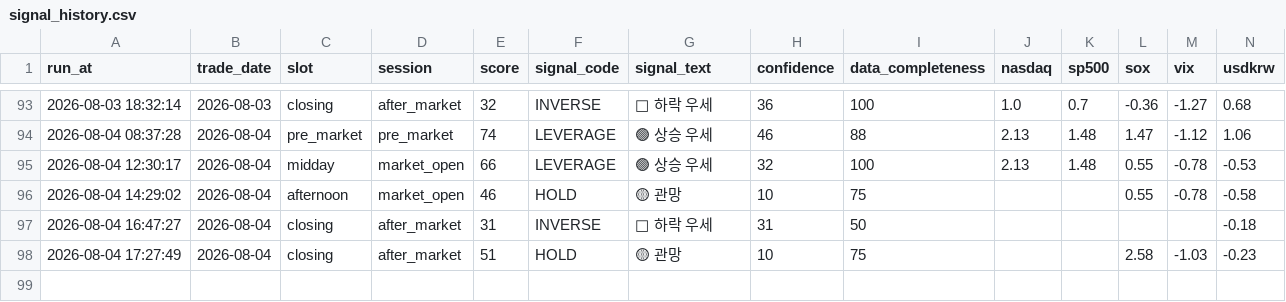
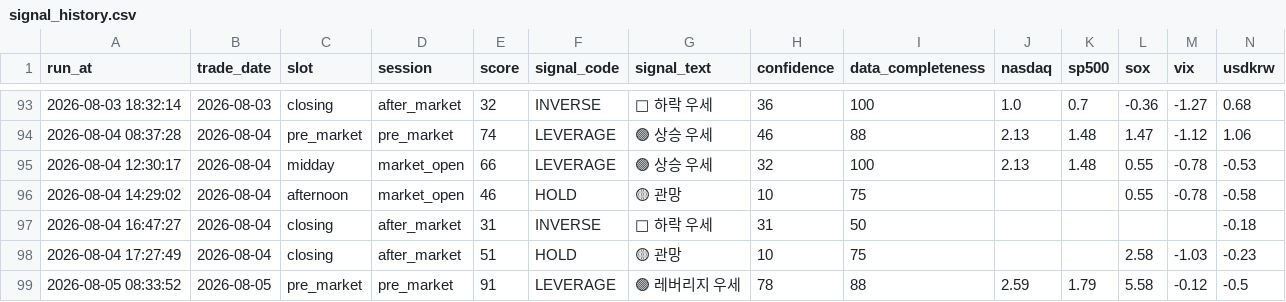
Before and after one commit to nambak2218-debug/marketPilot, a CSV file: data/signal_history.csv, drawn as a sheet; only a part is shown, gaps mark what is left out; rows hold the shown columns only; the diff names each change by its address in the sheet, - before the commit and + after, or states it on an @@ line.

Commit message:
Update MarketPilot signal history [skip ci]

```diff
--- a/data/signal_history.csv
+++ b/data/signal_history.csv
+row 99: 2026-08-05 08:33:52 | 2026-08-05 | pre_market | pre_market | 91 | LEVERAGE | 🟢 레버리지 우세 | 78 | 88 | 2.59 | 1.79 | 5.58 | -0.12 | -0.5
```
